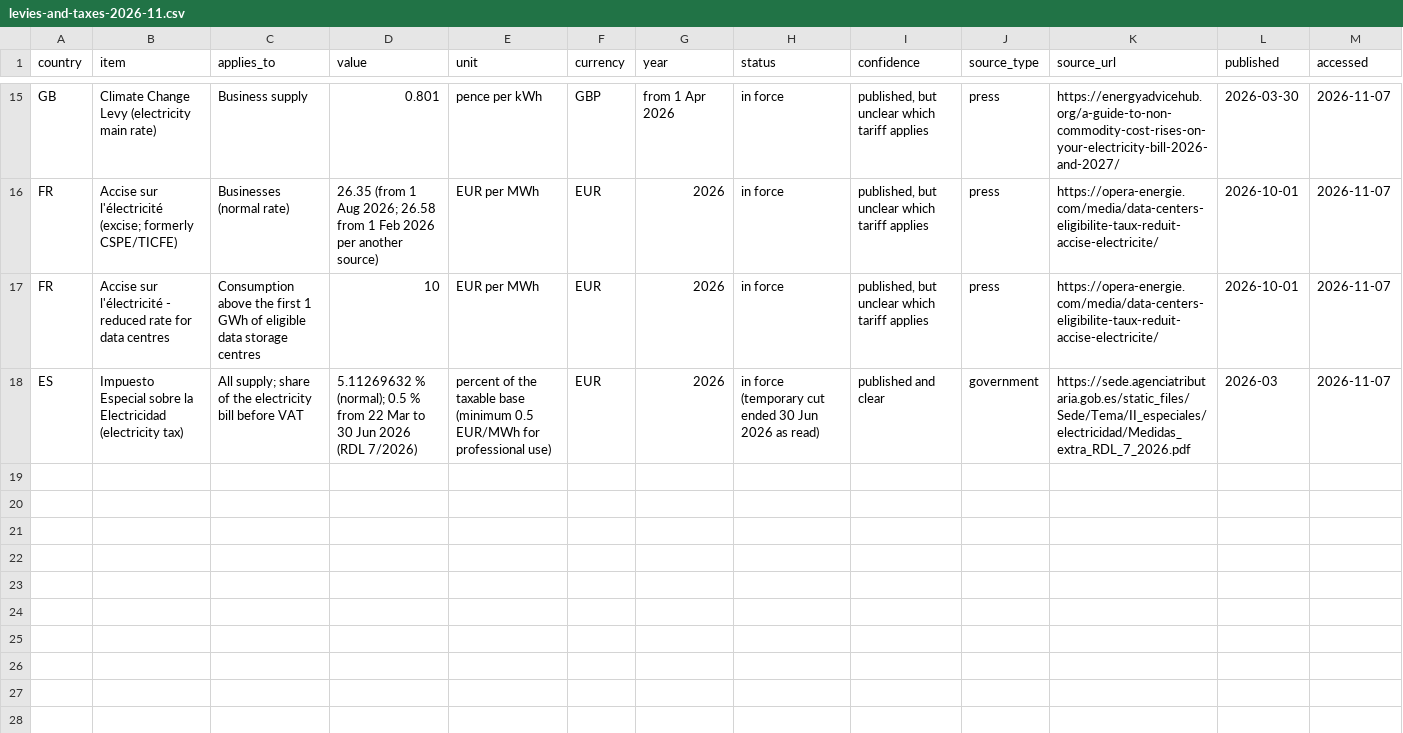
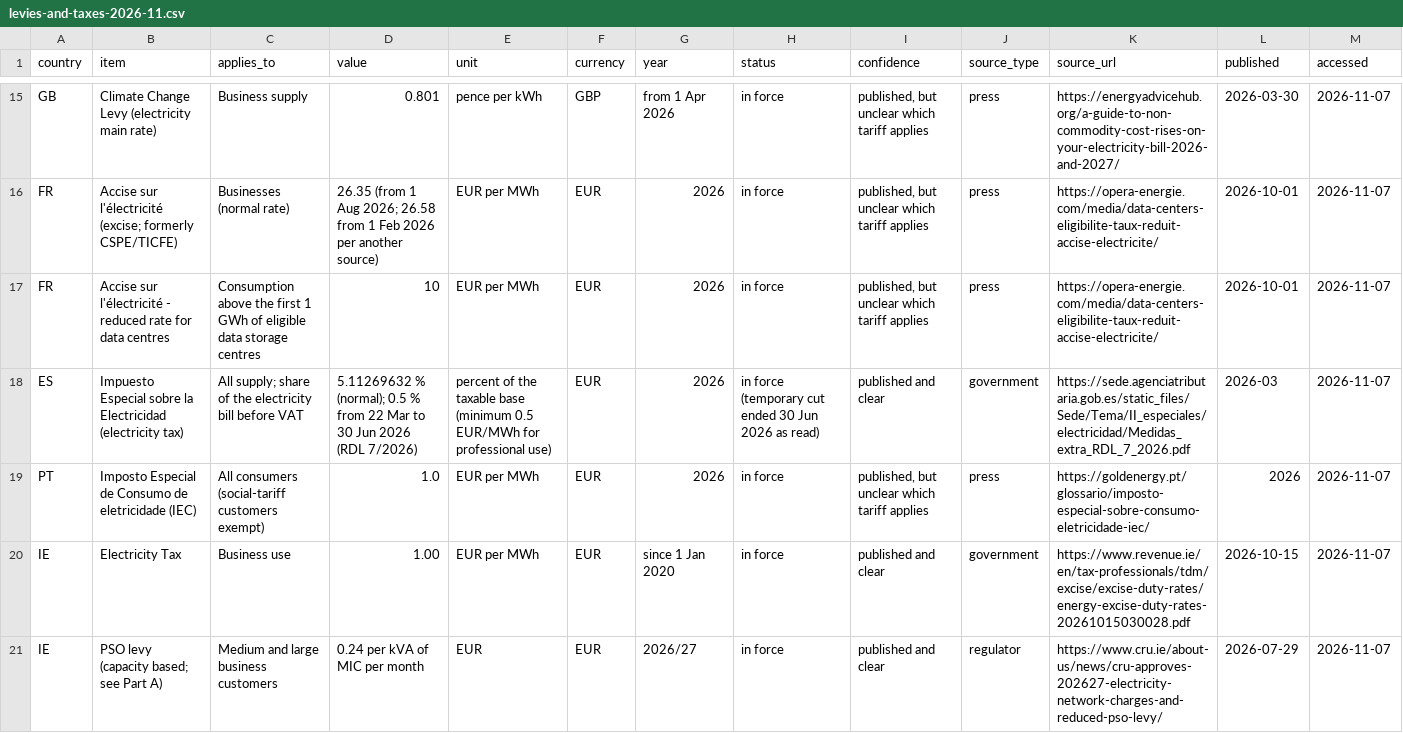
Before and after one commit to Slappy-69/DC-Learning, a CSV file: energy-strategy-tool/docs/research/levies-and-taxes-2026-11.csv, drawn as a sheet; only a part is shown, gaps mark what is left out; rows hold the shown columns only; the diff names each change by its address in the sheet, - before the commit and + after, or states it on an @@ line.

```diff
--- a/energy-strategy-tool/docs/research/levies-and-taxes-2026-11.csv
+++ b/energy-strategy-tool/docs/research/levies-and-taxes-2026-11.csv
+row 19: PT | Imposto Especial de Consumo de eletricidade (IEC) | All consumers (social-tariff customers exempt) | 1.0 | EUR per MWh | EUR | 2026 | in force | published, but unclear which tariff applies | press | https://goldenergy.pt/glossario/imposto-especial-sobre-consumo-eletricidade-iec/ | 2026 | 2026-11-07
+row 20: IE | Electricity Tax | Business use | 1.00 | EUR per MWh | EUR | since 1 Jan 2020 | in force | published and clear | government | https://www.revenue.ie/en/tax-professionals/tdm/excise/excise-duty-rates/energy-excise-duty-rates-20261015030028.pdf | 2026-10-15 | 2026-11-07
+row 21: IE | PSO levy (capacity based; see Part A) | Medium and large business customers | 0.24 per kVA of MIC per month | EUR | EUR | 2026/27 | in force | published and clear | regulator | https://www.cru.ie/about-us/news/cru-approves-202627-electricity-network-charges-and-reduced-pso-levy/ | 2026-07-29 | 2026-11-07
```
Also changed, not shown: 2 other files.
